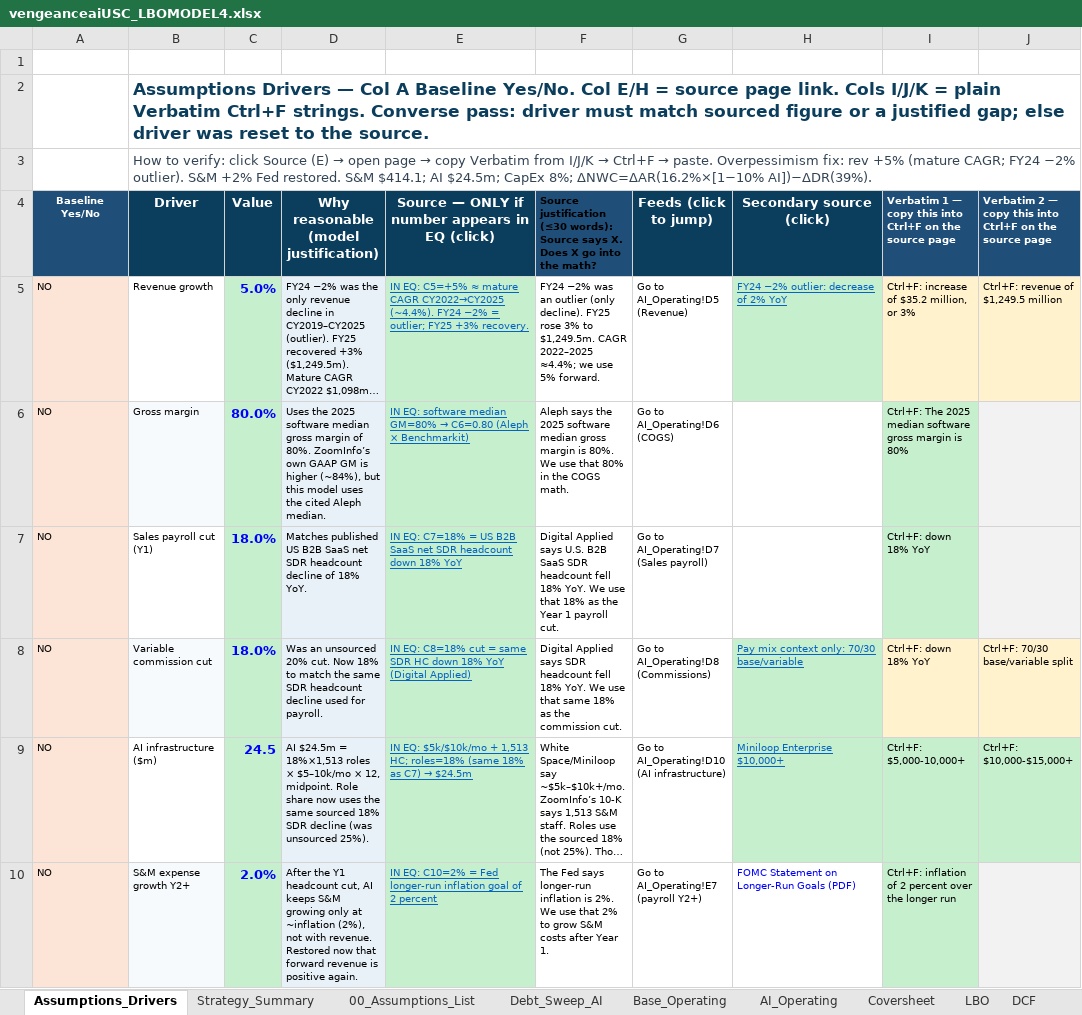
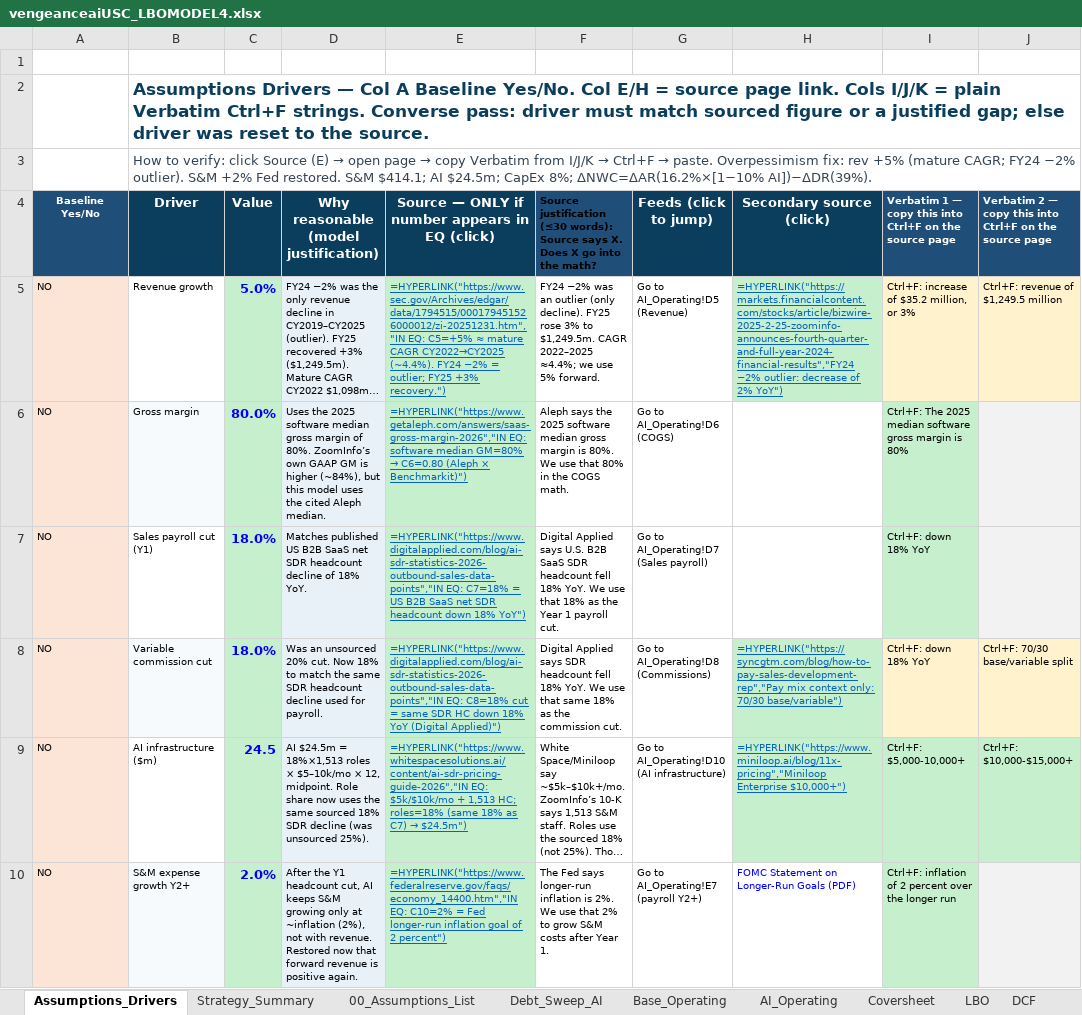
Before and after one commit to vengeanceaiUSC/Rainmaker, an Excel workbook: LBO/output/vengeanceaiUSC_LBOMODEL4.xlsx, sheet Assumptions_Drivers, drawn as a sheet; only a part is shown; long unchanged cells end in …; values as stored, in another font and other column widths than the file's, no borders; formulas without a stored value are shown as written; the diff covers the shown part only; the diff names each change by its address in the sheet, - before the commit and + after, or states it on an @@ line.

```diff
--- a/LBO/output/vengeanceaiUSC_LBOMODEL4.xlsx (sheet Assumptions_Drivers)
+++ b/LBO/output/vengeanceaiUSC_LBOMODEL4.xlsx (sheet Assumptions_Drivers)
-E5: IN EQ: C5=+5% ≈ mature CAGR CY2022→CY2025 (~4.4%). FY24 −2% = outlier; FY25 +3% recovery.
+E5: =HYPERLINK("https://www.sec.gov/Archives/edgar/data/1794515/000179451526000012/zi-20251231.htm","IN EQ: C5=+5% ≈ mature CAGR CY2022→CY2025 (~4.4%). FY24 −2% = outlier; FY25 +3% recovery.")
-H5: FY24 −2% outlier: decrease of 2% YoY
+H5: =HYPERLINK("https://markets.financialcontent.com/stocks/article/bizwire-2025-2-25-zoominfo-announces-fourth-quarter-and-full-year-2024-financial-results","FY24 −2% outlier: decrease of 2% YoY")
@@ E6: IN EQ: software median GM=80% → C6=0.80 (Aleph × Benchmarkit) → =HYPERLINK("https://www.getaleph.com/answers/saas-gross-margin-2026","IN EQ: software median GM=80% → C6=0.80 (Aleph × Benchmarkit)") @@
-E7: IN EQ: C7=18% = US B2B SaaS net SDR headcount down 18% YoY
+E7: =HYPERLINK("https://www.digitalapplied.com/blog/ai-sdr-statistics-2026-outbound-sales-data-points","IN EQ: C7=18% = US B2B SaaS net SDR headcount down 18% YoY")
-E8: IN EQ: C8=18% cut = same SDR HC down 18% YoY (Digital Applied)
+E8: =HYPERLINK("https://www.digitalapplied.com/blog/ai-sdr-statistics-2026-outbound-sales-data-points","IN EQ: C8=18% cut = same SDR HC down 18% YoY (Digital Applied)")
-H8: Pay mix context only: 70/30 base/variable
+H8: =HYPERLINK("https://syncgtm.com/blog/how-to-pay-sales-development-rep","Pay mix context only: 70/30 base/variable")
@@ E9: IN EQ: $5k/$10k/mo + 1,513 HC; roles=18% (same 18% as C7) → $24.5m → =HYPERLINK("https://www.whitespacesolutions.ai/content/ai-sdr-pricing-guide-2026","IN EQ: $5k/$10k/mo + 1,513 HC; roles=18% (same 18% as C7) → $24.5m") @@
-H9: Miniloop Enterprise $10,000+
+H9: =HYPERLINK("https://www.miniloop.ai/blog/11x-pricing","Miniloop Enterprise $10,000+")
-E10: IN EQ: C10=2% = Fed longer-run inflation goal of 2 percent
+E10: =HYPERLINK("https://www.federalreserve.gov/faqs/economy_14400.htm","IN EQ: C10=2% = Fed longer-run inflation goal of 2 percent")
```
Also changed, not shown: 26 edited cells elsewhere in this sheet, sheet DCF, sheet LBO, sheet Shares, sheet Strategy_Summary, vengeanceaiUSC_LBOMODEL2 (29).xlsx, vengeanceaiUSC_LBOMODEL4.xlsx, 3 other files.
